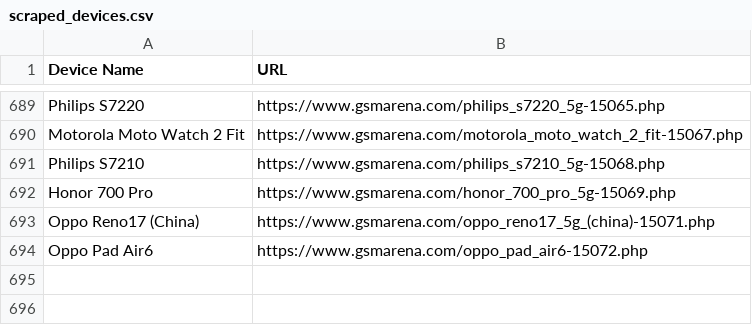
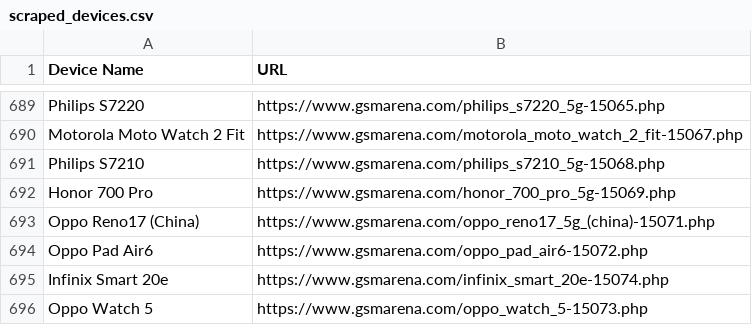
Before and after one commit to fahimpyto/ZuZu_autobot, a CSV file: scraped_devices.csv, drawn as a sheet; only a part is shown, gaps mark what is left out.

```diff
--- a/scraped_devices.csv
+++ b/scraped_devices.csv
@@ -694 +694,3 @@ Oppo Reno17 (China),https://www.gsmarena.com/oppo_reno17_5g_(china)-15071.php
 Oppo Pad Air6,https://www.gsmarena.com/oppo_pad_air6-15072.php
+Infinix Smart 20e,https://www.gsmarena.com/infinix_smart_20e-15074.php
+Oppo Watch 5,https://www.gsmarena.com/oppo_watch_5-15073.php
```
Also changed, not shown: 6 other files.
